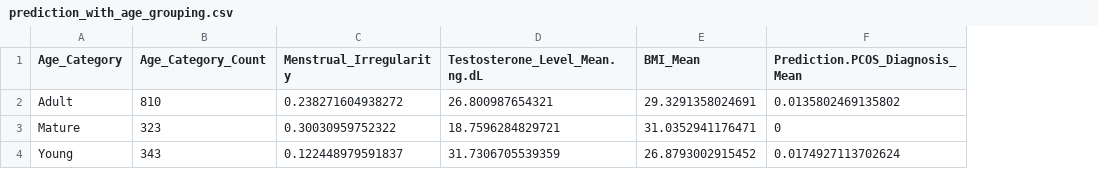
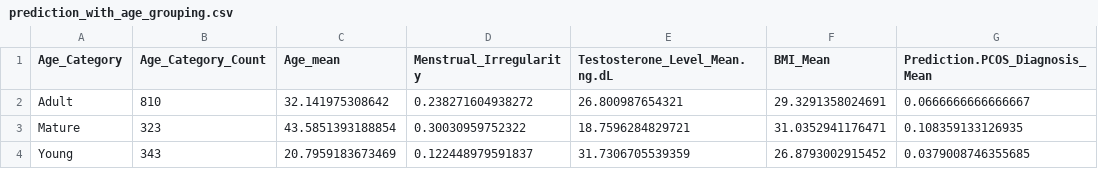
Before and after one commit to Kveggjeter/DAT3000, a CSV file: prediction_with_age_grouping.csv, drawn as a sheet; addresses are those after the commit; the diff names each change by its address in the sheet, - before the commit and + after, or states it on an @@ line.

```diff
--- a/prediction_with_age_grouping.csv
+++ b/prediction_with_age_grouping.csv
+column C (Age_mean), rows 2-4: 32.141975308642 | 43.5851393188854 | 20.7959183673469
-G2 (Prediction.PCOS_Diagnosis_Mean): 0.0135802469135802
+G2 (Prediction.PCOS_Diagnosis_Mean): 0.0666666666666667
-G3 (Prediction.PCOS_Diagnosis_Mean): 0
+G3 (Prediction.PCOS_Diagnosis_Mean): 0.108359133126935
-G4 (Prediction.PCOS_Diagnosis_Mean): 0.0174927113702624
+G4 (Prediction.PCOS_Diagnosis_Mean): 0.0379008746355685
```
Also changed, not shown: prediction_with_bmi_grouping.csv, prediction_with_testosterone_grouping.csv, 4 other files.
